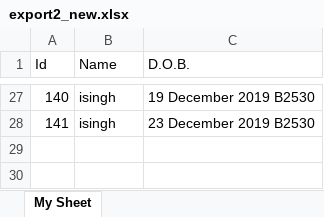
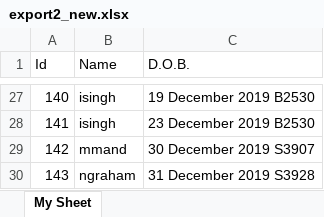
Before and after one commit to sing5745/Goeasy-sia-frontend, an Excel workbook: server/export2_new.xlsx, sheet My Sheet, drawn as a sheet; only a part is shown, gaps mark what is left out; values as stored, in another font and other column widths than the file's, no borders; the diff names each change by its address in the sheet, - before the commit and + after, or states it on an @@ line.

Commit message:
excel generated

```diff
--- a/server/export2_new.xlsx (sheet My Sheet)
+++ b/server/export2_new.xlsx (sheet My Sheet)
+row 29: 142 | mmand | 30 December 2019 S3907
+row 30: 143 | ngraham | 31 December 2019 S3928
```
Also changed, not shown: server/current_tracker.xlsx, 3 other files.
